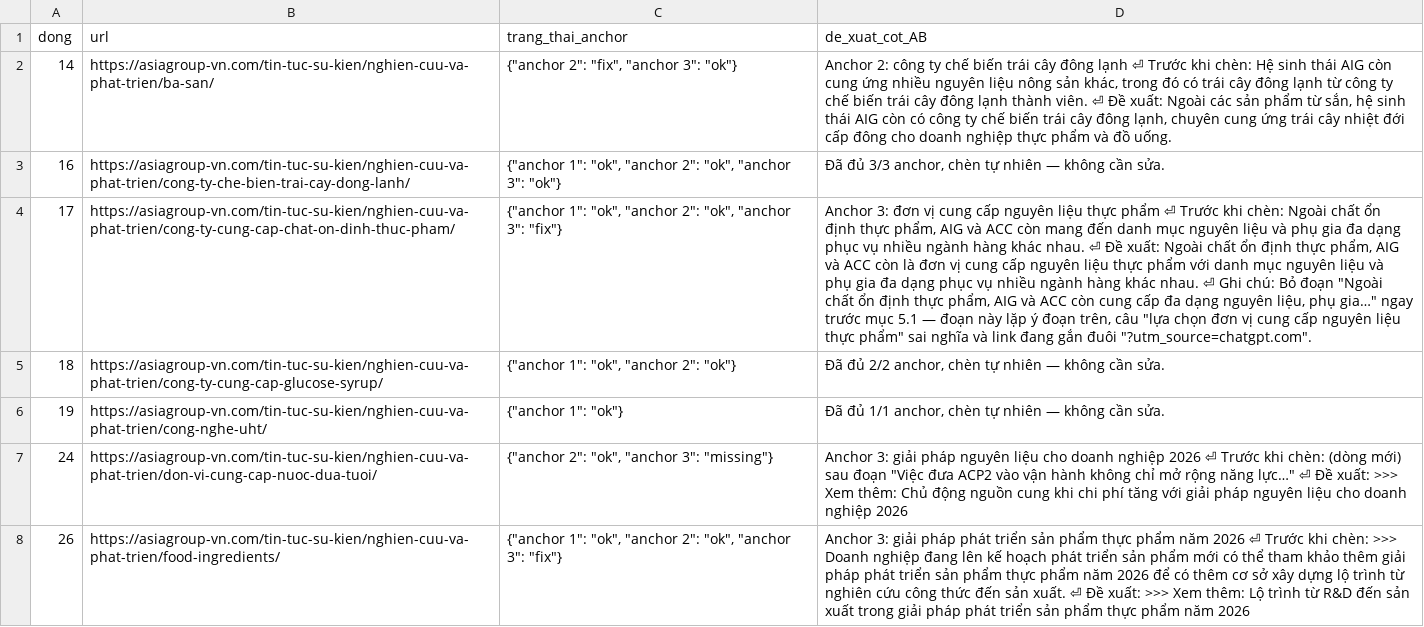
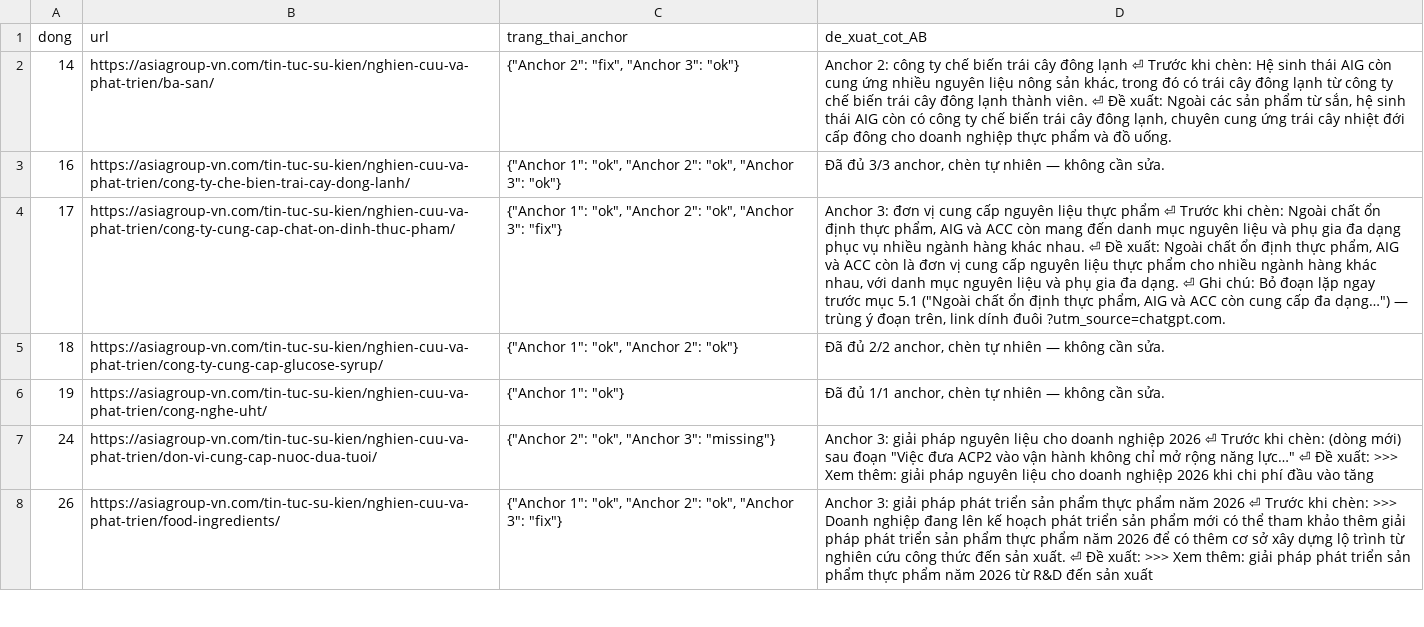
Before and after one commit to vuthithuytrang-lab/trang, a CSV file: cong-cu/tao-docs-tu-url/aig/de-xuat-dot1.csv, drawn as a sheet; only a part is shown; the diff covers the shown part only; the diff names each change by its address in the sheet, - before the commit and + after, or states it on an @@ line.

```diff
--- a/cong-cu/tao-docs-tu-url/aig/de-xuat-dot1.csv
+++ b/cong-cu/tao-docs-tu-url/aig/de-xuat-dot1.csv
-C2 (trang_thai_anchor): {"anchor 2": "fix", "anchor 3": "ok"}
+C2 (trang_thai_anchor): {"Anchor 2": "fix", "Anchor 3": "ok"}
-C3 (trang_thai_anchor): {"anchor 1": "ok", "anchor 2": "ok", "anchor 3": "ok"}
+C3 (trang_thai_anchor): {"Anchor 1": "ok", "Anchor 2": "ok", "Anchor 3": "ok"}
-C4 (trang_thai_anchor): {"anchor 1": "ok", "anchor 2": "ok", "anchor 3": "fix"}
+C4 (trang_thai_anchor): {"Anchor 1": "ok", "Anchor 2": "ok", "Anchor 3": "fix"}
-D4 (de_xuat_cot_AB): …thực phẩm với danh mục nguyên liệu và phụ gia đa dạng phục vụ nhiều ngành hàng khác nhau. ⏎ Ghi chú: Bỏ đoạn "Ngoài chất ổn định thực phẩm, AIG và ACC còn cung cấp đa dạng nguyên liệu, phụ gia…" ngay trước mục 5.1 — đoạn này lặp ý đoạn trên, câu "lựa chọn đơn vị cung cấp nguyên liệu thực phẩm" sai nghĩa và link đang gắn đuôi "?utm_source=chatgpt.com".
+D4 (de_xuat_cot_AB): …thực phẩm cho nhiều ngành hàng khác nhau, với danh mục nguyên liệu và phụ gia đa dạng. ⏎ Ghi chú: Bỏ đoạn lặp ngay trước mục 5.1 ("Ngoài chất ổn định thực phẩm, AIG và ACC còn cung cấp đa dạng…") — trùng ý đoạn trên, link dính đuôi ?utm_source=chatgpt.com.
-C5 (trang_thai_anchor): {"anchor 1": "ok", "anchor 2": "ok"}
+C5 (trang_thai_anchor): {"Anchor 1": "ok", "Anchor 2": "ok"}
-C6 (trang_thai_anchor): {"anchor 1": "ok"}
+C6 (trang_thai_anchor): {"Anchor 1": "ok"}
-C7 (trang_thai_anchor): {"anchor 2": "ok", "anchor 3": "missing"}
+C7 (trang_thai_anchor): {"Anchor 2": "ok", "Anchor 3": "missing"}
-D7 (de_xuat_cot_AB): …Xem thêm: Chủ động nguồn cung khi chi phí tăng với giải pháp nguyên liệu cho doanh nghiệp 2026
+D7 (de_xuat_cot_AB): …Xem thêm: giải pháp nguyên liệu cho doanh nghiệp 2026 khi chi phí đầu vào tăng
-C8 (trang_thai_anchor): {"anchor 1": "ok", "anchor 2": "ok", "anchor 3": "fix"}
+C8 (trang_thai_anchor): {"Anchor 1": "ok", "Anchor 2": "ok", "Anchor 3": "fix"}
-D8 (de_xuat_cot_AB): …Xem thêm: Lộ trình từ R&D đến sản xuất trong giải pháp phát triển sản phẩm thực phẩm năm 2026
+D8 (de_xuat_cot_AB): …Xem thêm: giải pháp phát triển sản phẩm thực phẩm năm 2026 từ R&D đến sản xuất
```
Also changed, not shown: 28 edited cells elsewhere in this file, 2 other files.
